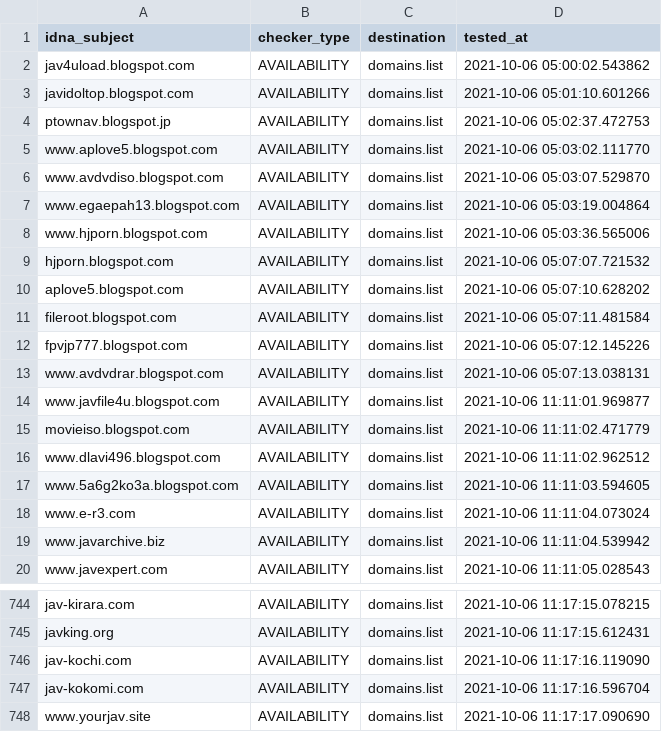
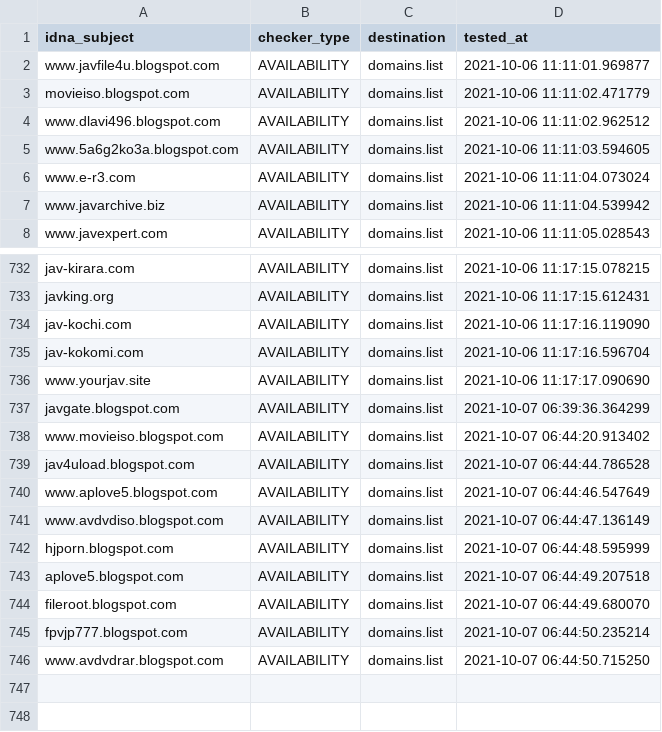
Before and after one commit to Ultimate-Hosts-Blacklist/Bad_JAV_Sites, a CSV file: .pyfunceble/inactive.csv, drawn as a sheet; only a part is shown, gaps mark what is left out.

```diff
--- a/.pyfunceble/inactive.csv
+++ b/.pyfunceble/inactive.csv
@@ -1,14 +1,2 @@
 idna_subject,checker_type,destination,tested_at
-jav4uload.blogspot.com,AVAILABILITY,domains.list,2021-10-06 05:00:02.543862
-javidoltop.blogspot.com,AVAILABILITY,domains.list,2021-10-06 05:01:10.601266
-ptownav.blogspot.jp,AVAILABILITY,domains.list,2021-10-06 05:02:37.472753
-www.aplove5.blogspot.com,AVAILABILITY,domains.list,2021-10-06 05:03:02.111770
-www.avdvdiso.blogspot.com,AVAILABILITY,domains.list,2021-10-06 05:03:07.529870
-www.egaepah13.blogspot.com,AVAILABILITY,domains.list,2021-10-06 05:03:19.004864
-www.hjporn.blogspot.com,AVAILABILITY,domains.list,2021-10-06 05:03:36.565006
-hjporn.blogspot.com,AVAILABILITY,domains.list,2021-10-06 05:07:07.721532
-aplove5.blogspot.com,AVAILABILITY,domains.list,2021-10-06 05:07:10.628202
-fileroot.blogspot.com,AVAILABILITY,domains.list,2021-10-06 05:07:11.481584
-fpvjp777.blogspot.com,AVAILABILITY,domains.list,2021-10-06 05:07:12.145226
-www.avdvdrar.blogspot.com,AVAILABILITY,domains.list,2021-10-06 05:07:13.038131
 www.javfile4u.blogspot.com,AVAILABILITY,domains.list,2021-10-06 11:11:01.969877
@@ -748 +736,11 @@ jav-kokomi.com,AVAILABILITY,domains.list,2021-10-06 11:17:16.596704
 www.yourjav.site,AVAILABILITY,domains.list,2021-10-06 11:17:17.090690
+javgate.blogspot.com,AVAILABILITY,domains.list,2021-10-07 06:39:36.364299
+www.movieiso.blogspot.com,AVAILABILITY,domains.list,2021-10-07 06:44:20.913402
+jav4uload.blogspot.com,AVAILABILITY,domains.list,2021-10-07 06:44:44.786528
+www.aplove5.blogspot.com,AVAILABILITY,domains.list,2021-10-07 06:44:46.547649
+www.avdvdiso.blogspot.com,AVAILABILITY,domains.list,2021-10-07 06:44:47.136149
+hjporn.blogspot.com,AVAILABILITY,domains.list,2021-10-07 06:44:48.595999
+aplove5.blogspot.com,AVAILABILITY,domains.list,2021-10-07 06:44:49.207518
+fileroot.blogspot.com,AVAILABILITY,domains.list,2021-10-07 06:44:49.680070
+fpvjp777.blogspot.com,AVAILABILITY,domains.list,2021-10-07 06:44:50.235214
+www.avdvdrar.blogspot.com,AVAILABILITY,domains.list,2021-10-07 06:44:50.715250
```
Also changed, not shown: 21 other files.
